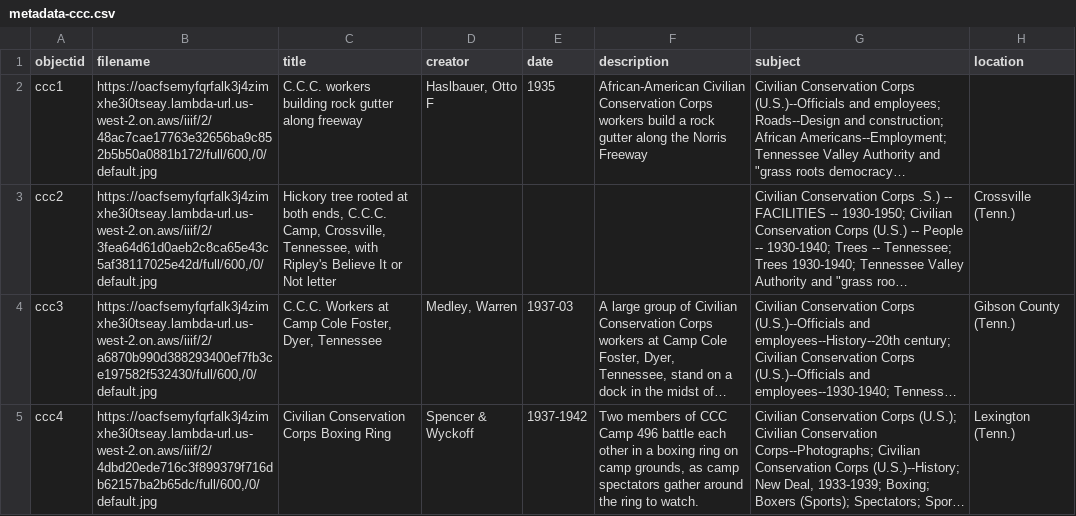
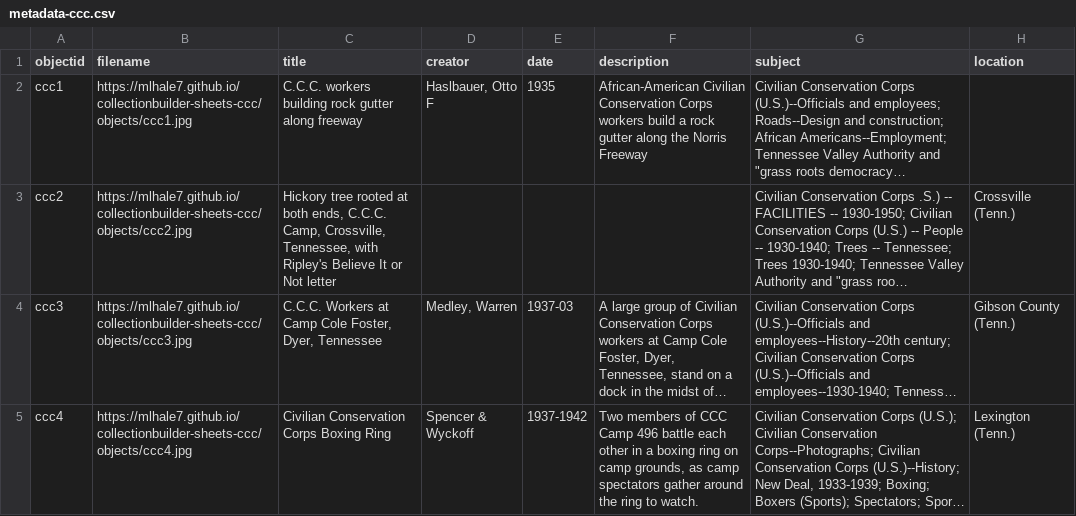
Before and after one commit to mlhale7/collectionbuilder-sheets-ccc, a CSV file: assets/metadata-ccc.csv, drawn as a sheet; only a part is shown; long unchanged cells end in …; the diff names each change by its address in the sheet, - before the commit and + after, or states it on an @@ line.

Commit message:
Update links to GitHub hosted images.

```diff
--- a/assets/metadata-ccc.csv
+++ b/assets/metadata-ccc.csv
-B2 (filename): https://oacfsemyfqrfalk3j4zimxhe3i0tseay.lambda-url.us-west-2.on.aws/iiif/2/48ac7cae17763e32656ba9c852b5b50a0881b172/full/600,/0/default.jpg
+B2 (filename): https://mlhale7.github.io/collectionbuilder-sheets-ccc/objects/ccc1.jpg
-B3 (filename): https://oacfsemyfqrfalk3j4zimxhe3i0tseay.lambda-url.us-west-2.on.aws/iiif/2/3fea64d61d0aeb2c8ca65e43c5af38117025e42d/full/600,/0/default.jpg
+B3 (filename): https://mlhale7.github.io/collectionbuilder-sheets-ccc/objects/ccc2.jpg
-B4 (filename): https://oacfsemyfqrfalk3j4zimxhe3i0tseay.lambda-url.us-west-2.on.aws/iiif/2/a6870b990d388293400ef7fb3ce197582f532430/full/600,/0/default.jpg
+B4 (filename): https://mlhale7.github.io/collectionbuilder-sheets-ccc/objects/ccc3.jpg
-B5 (filename): https://oacfsemyfqrfalk3j4zimxhe3i0tseay.lambda-url.us-west-2.on.aws/iiif/2/4dbd20ede716c3f899379f716db62157ba2b65dc/full/600,/0/default.jpg
+B5 (filename): https://mlhale7.github.io/collectionbuilder-sheets-ccc/objects/ccc4.jpg
```
